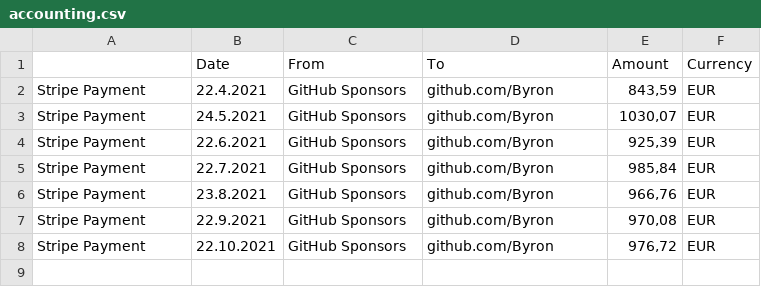
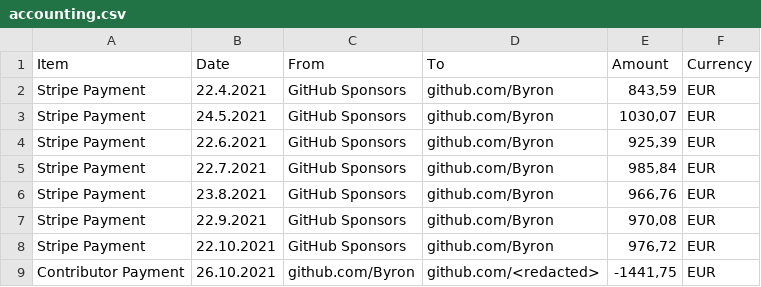
Before and after one commit to sebastiendottin/gittoxide, a CSV file: .gov/accounting.csv, drawn as a sheet.

Commit message:
update project expense

```diff
--- a/.gov/accounting.csv
+++ b/.gov/accounting.csv
@@ -1,2 +1,2 @@
-;Date;From;To;Amount;Currency
+Item;Date;From;To;Amount;Currency
 Stripe Payment;22.4.2021;GitHub Sponsors;github.com/Byron;843,59;EUR
@@ -8 +8,2 @@ Stripe Payment;22.9.2021;GitHub Sponsors;github.com/Byron;970,08;EUR
 Stripe Payment;22.10.2021;GitHub Sponsors;github.com/Byron;976,72;EUR
+Contributor Payment;26.10.2021;github.com/Byron;github.com/<redacted>;-1441,75;EUR
```
